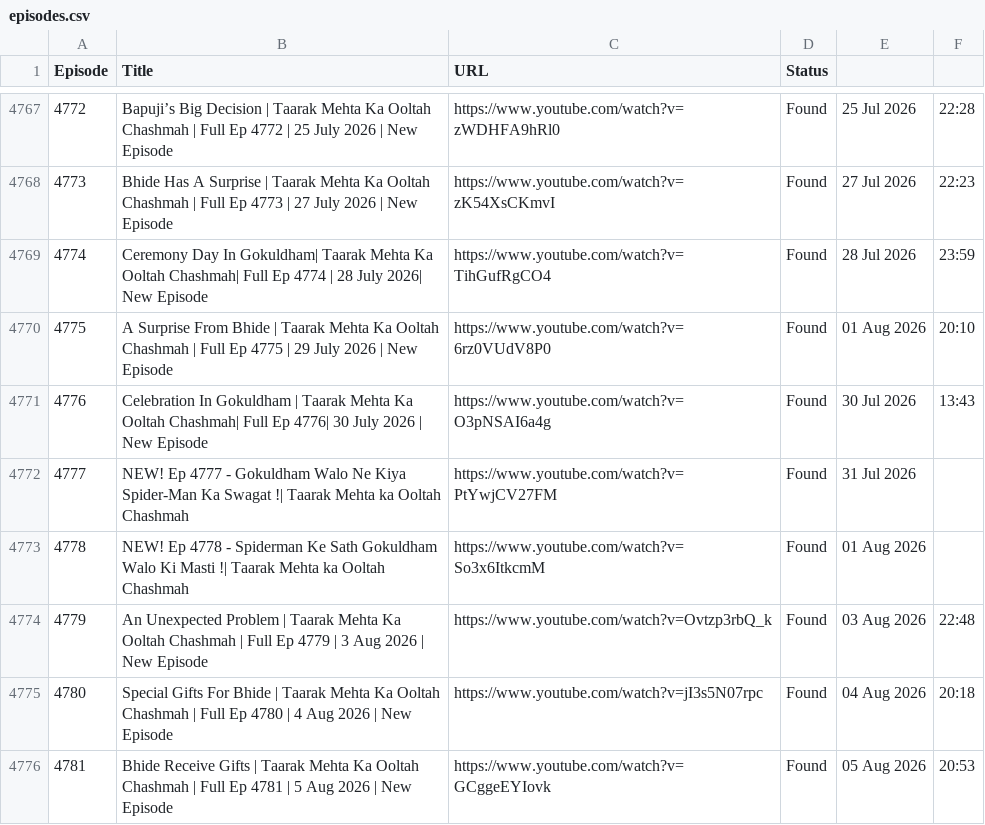
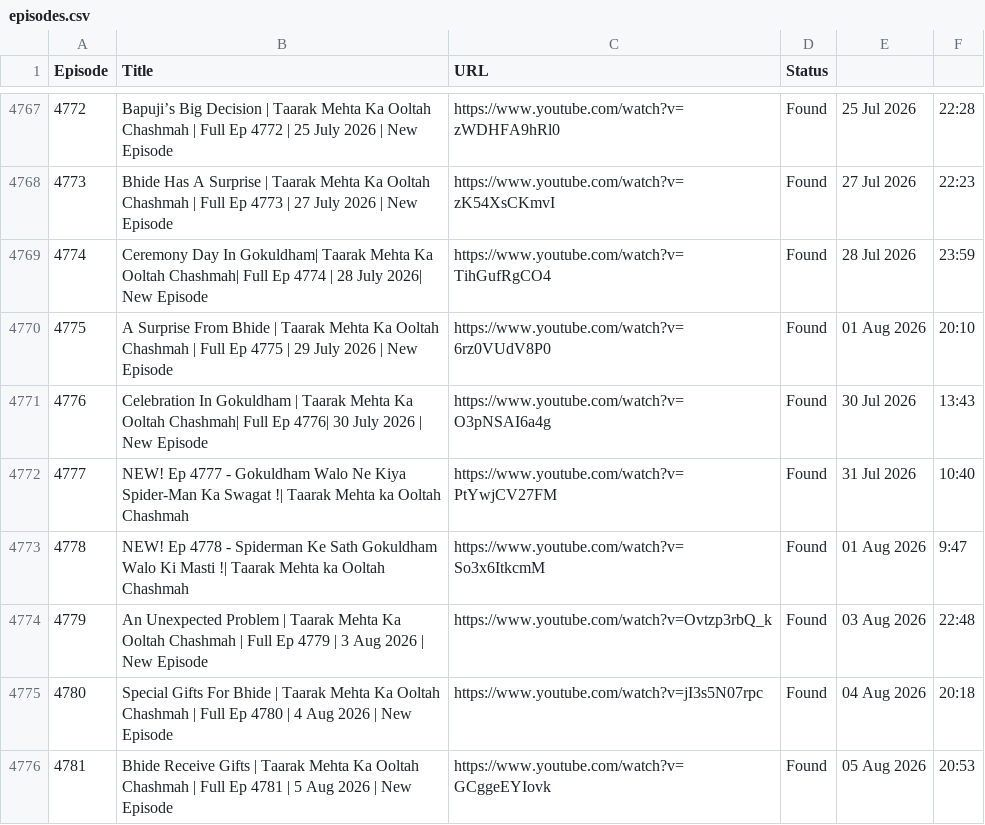
Before and after one commit to CodeMasterAbhishek/Daily-Dose-of-TMKOC, a CSV file: episodes.csv, drawn as a sheet; only a part is shown, gaps mark what is left out.

Commit message:
fix: restore missing duration data for episode 4777 and 4778

```diff
--- a/episodes.csv
+++ b/episodes.csv
@@ -4771,4 +4771,4 @@ Episode,Title,URL,Status
 4776,Celebration In Gokuldham | Taarak Mehta Ka Ooltah Chashmah| Full Ep 4776| 30 July 2026 | New Episode,https://www.youtube.com/watch?v=O3pNSAI6a4g,Found,30 Jul 2026,13:43
-4777,NEW! Ep 4777 - Gokuldham Walo Ne Kiya Spider-Man Ka Swagat !| Taarak Mehta ka Ooltah Chashmah,https://www.youtube.com/watch?v=PtYwjCV27FM,Found,31 Jul 2026,
-4778,NEW! Ep 4778  - Spiderman Ke Sath Gokuldham Walo Ki Masti !| Taarak Mehta ka Ooltah Chashmah,https://www.youtube.com/watch?v=So3x6ItkcmM,Found,01 Aug 2026,
+4777,NEW! Ep 4777 - Gokuldham Walo Ne Kiya Spider-Man Ka Swagat !| Taarak Mehta ka Ooltah Chashmah,https://www.youtube.com/watch?v=PtYwjCV27FM,Found,31 Jul 2026,10:40
+4778,NEW! Ep 4778  - Spiderman Ke Sath Gokuldham Walo Ki Masti !| Taarak Mehta ka Ooltah Chashmah,https://www.youtube.com/watch?v=So3x6ItkcmM,Found,01 Aug 2026,9:47
 4779,An Unexpected Problem | Taarak Mehta Ka Ooltah Chashmah | Full Ep 4779 | 3 Aug 2026 | New Episode,https://www.youtube.com/watch?v=Ovtzp3rbQ_k,Found,03 Aug 2026,22:48
```
